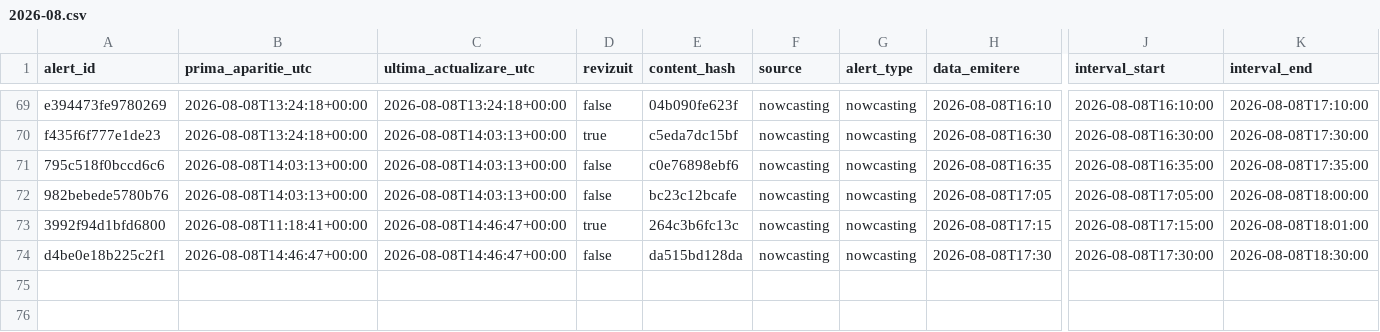
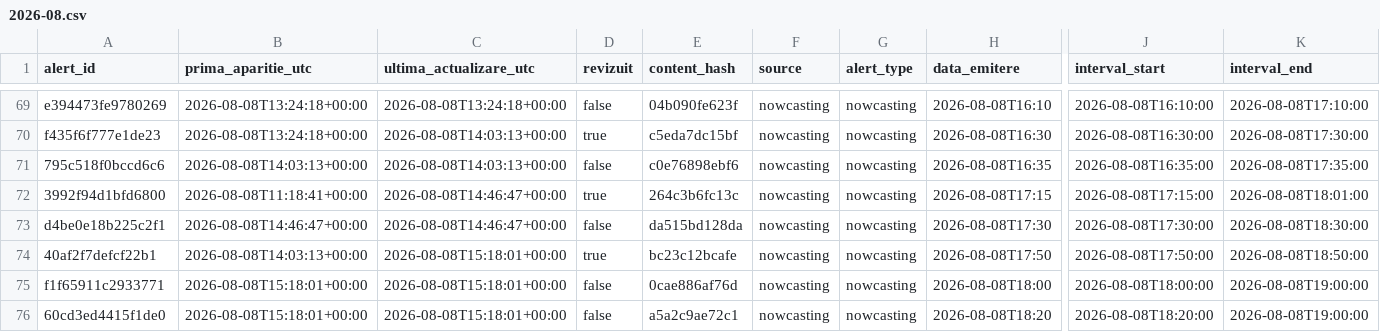
Before and after one commit to mariusbudileanu/date-meteo, a CSV file: public/istoric/2026/2026-08.csv, drawn as a sheet; only a part is shown, gaps mark what is left out; removed rows and columns are numbered as before the commit, all else as after; rows hold the shown columns only; the diff names each change by its address in the sheet, - before the commit and + after, or states it on an @@ line.

```diff
--- a/public/istoric/2026/2026-08.csv
+++ b/public/istoric/2026/2026-08.csv
-row 72: 982bebede5780b76 | 2026-08-08T14:03:13+00:00 | 2026-08-08T14:03:13+00:00 | false | bc23c12bcafe | nowcasting | nowcasting | 2026-08-08T17:05 | 2026-08-08T17:05:00 | 2026-08-08T18:00:00
+row 74: 40af2f7defcf22b1 | 2026-08-08T14:03:13+00:00 | 2026-08-08T15:18:01+00:00 | true | bc23c12bcafe | nowcasting | nowcasting | 2026-08-08T17:50 | 2026-08-08T17:50:00 | 2026-08-08T18:50:00
+row 75: f1f65911c2933771 | 2026-08-08T15:18:01+00:00 | 2026-08-08T15:18:01+00:00 | false | 0cae886af76d | nowcasting | nowcasting | 2026-08-08T18:00 | 2026-08-08T18:00:00 | 2026-08-08T19:00:00
+row 76: 60cd3ed4415f1de0 | 2026-08-08T15:18:01+00:00 | 2026-08-08T15:18:01+00:00 | false | a5a2c9ae72c1 | nowcasting | nowcasting | 2026-08-08T18:20 | 2026-08-08T18:20:00 | 2026-08-08T19:00:00
```
Also changed, not shown: public/istoric/nowcasting/2026-08.csv, 15 other files.
